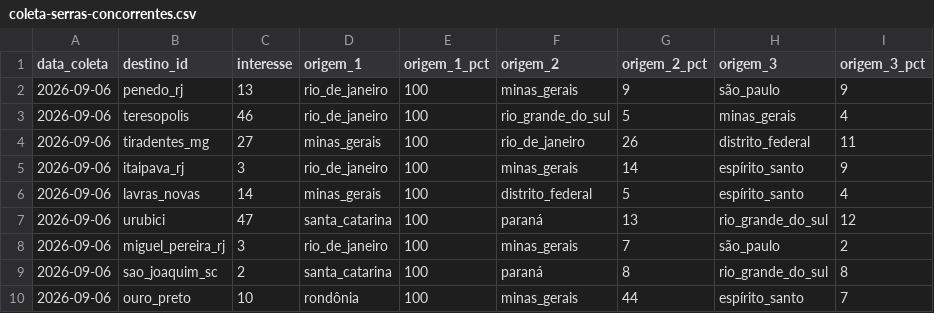
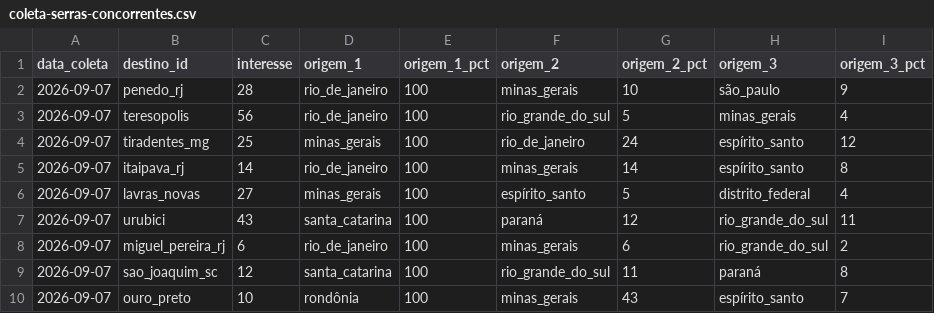
Before and after one commit to LIEZIOABR/pulse-amazonia, a CSV file: coleta-serras-concorrentes.csv, drawn as a sheet.

```diff
--- a/coleta-serras-concorrentes.csv
+++ b/coleta-serras-concorrentes.csv
@@ -1,10 +1,10 @@
 data_coleta,destino_id,interesse,origem_1,origem_1_pct,origem_2,origem_2_pct,origem_3,origem_3_pct
-2026-09-06,penedo_rj,13,rio_de_janeiro,100,minas_gerais,9,são_paulo,9
-2026-09-06,teresopolis,46,rio_de_janeiro,100,rio_grande_do_sul,5,minas_gerais,4
-2026-09-06,tiradentes_mg,27,minas_gerais,100,rio_de_janeiro,26,distrito_federal,11
-2026-09-06,itaipava_rj,3,rio_de_janeiro,100,minas_gerais,14,espírito_santo,9
-2026-09-06,lavras_novas,14,minas_gerais,100,distrito_federal,5,espírito_santo,4
-2026-09-06,urubici,47,santa_catarina,100,paraná,13,rio_grande_do_sul,12
-2026-09-06,miguel_pereira_rj,3,rio_de_janeiro,100,minas_gerais,7,são_paulo,2
-2026-09-06,sao_joaquim_sc,2,santa_catarina,100,paraná,8,rio_grande_do_sul,8
-2026-09-06,ouro_preto,10,rondônia,100,minas_gerais,44,espírito_santo,7
+2026-09-07,penedo_rj,28,rio_de_janeiro,100,minas_gerais,10,são_paulo,9
+2026-09-07,teresopolis,56,rio_de_janeiro,100,rio_grande_do_sul,5,minas_gerais,4
+2026-09-07,tiradentes_mg,25,minas_gerais,100,rio_de_janeiro,24,espírito_santo,12
+2026-09-07,itaipava_rj,14,rio_de_janeiro,100,minas_gerais,14,espírito_santo,8
+2026-09-07,lavras_novas,27,minas_gerais,100,espírito_santo,5,distrito_federal,4
+2026-09-07,urubici,43,santa_catarina,100,paraná,12,rio_grande_do_sul,11
+2026-09-07,miguel_pereira_rj,6,rio_de_janeiro,100,minas_gerais,6,rio_grande_do_sul,2
+2026-09-07,sao_joaquim_sc,12,santa_catarina,100,rio_grande_do_sul,11,paraná,8
+2026-09-07,ouro_preto,10,rondônia,100,minas_gerais,43,espírito_santo,7
```
Also changed, not shown: coleta-serras-ancora.csv.
